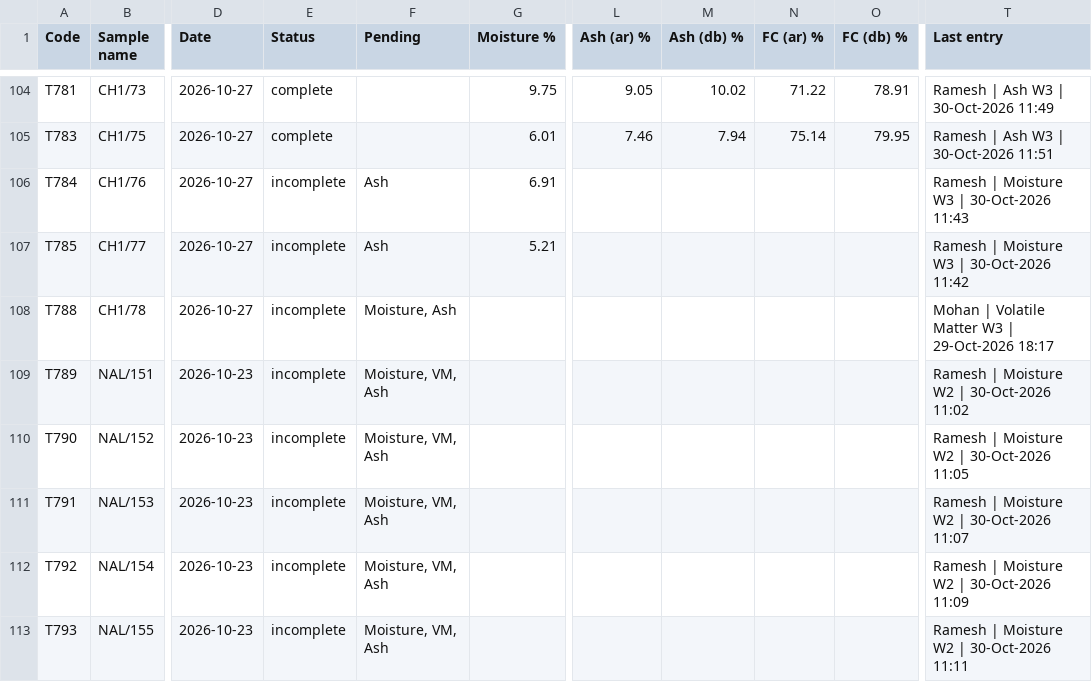
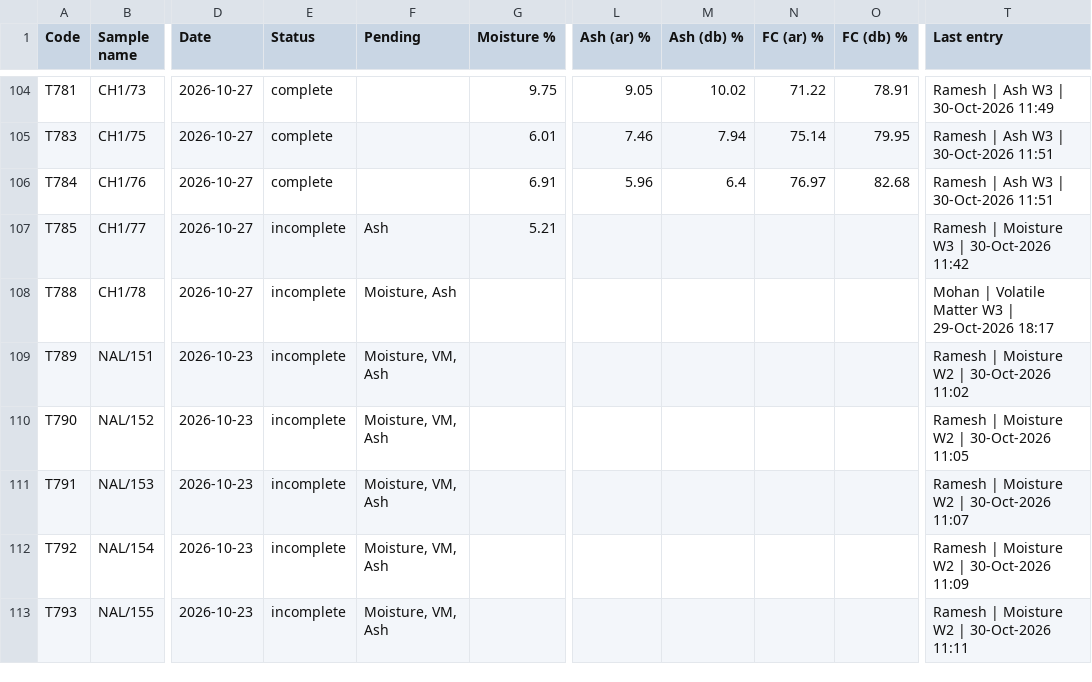
Before and after one commit to girish-vastrakar/weighing_data_QR, a CSV file: results.csv, drawn as a sheet; only a part is shown, gaps mark what is left out; the diff names each change by its address in the sheet, - before the commit and + after, or states it on an @@ line.

```diff
--- a/results.csv
+++ b/results.csv
-E106 (Status): incomplete
+E106 (Status): complete
-F106 (Pending): Ash
+F106 (Pending): (empty)
-L106 (Ash (ar) %): (empty)
+L106 (Ash (ar) %): 5.96
-M106 (Ash (db) %): (empty)
+M106 (Ash (db) %): 6.4
-N106 (FC (ar) %): (empty)
+N106 (FC (ar) %): 76.97
-O106 (FC (db) %): (empty)
+O106 (FC (db) %): 82.68
-T106 (Last entry): Ramesh | Moisture W3 | 30-Oct-2026 11:43
+T106 (Last entry): Ramesh | Ash W3 | 30-Oct-2026 11:51
```
Also changed, not shown: 1 other file.
